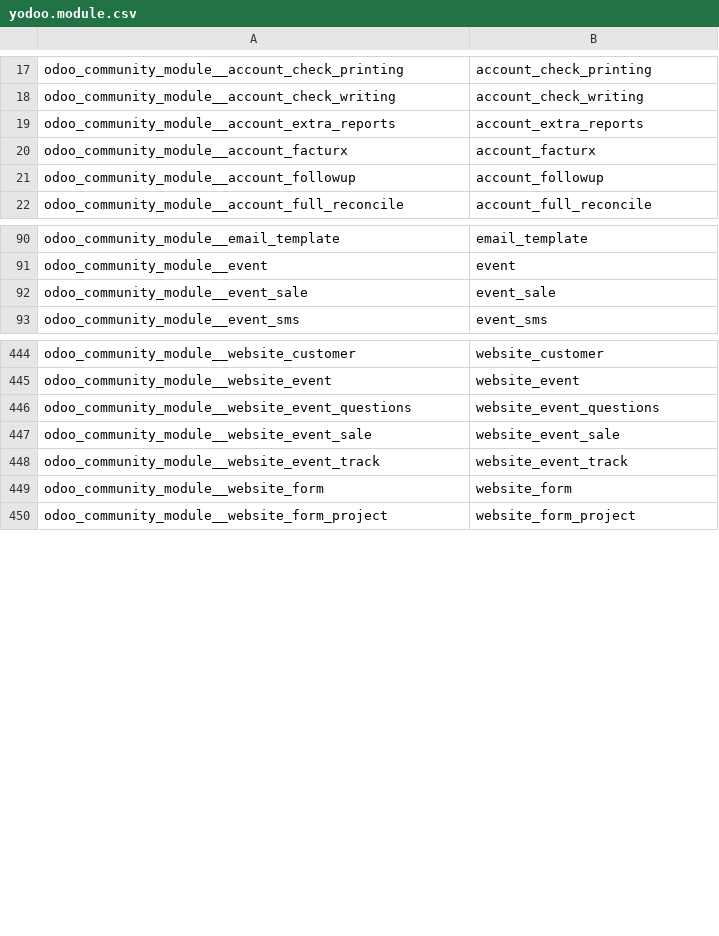
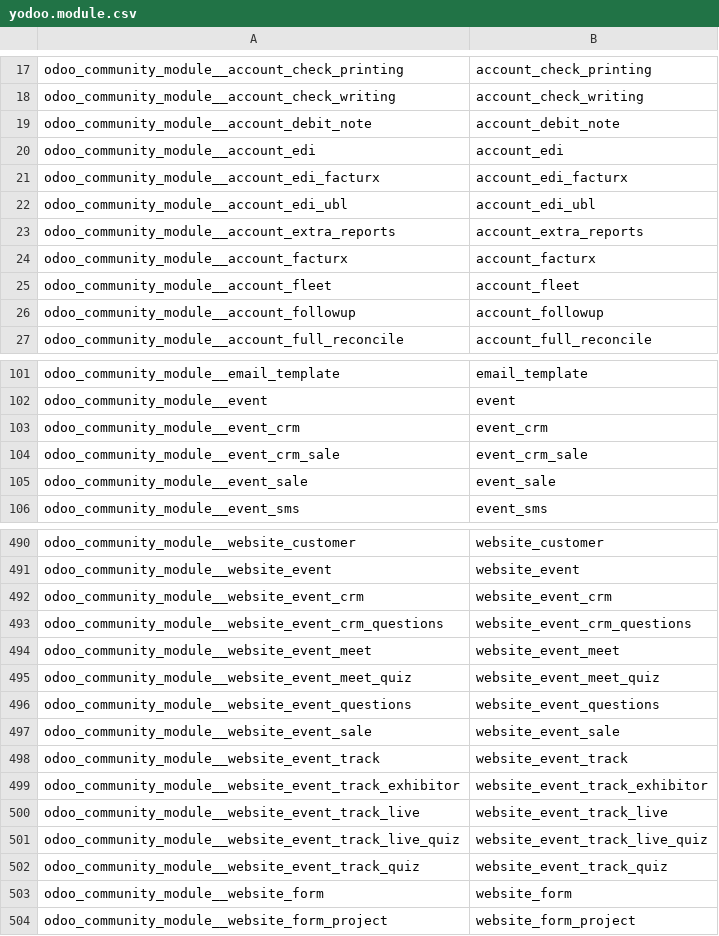
Before and after one commit to crnd-inc/yodoo-apps-database, a CSV file: data/yodoo.module.csv, drawn as a sheet; only a part is shown, gaps mark what is left out; the diff covers the shown part only.

Commit message:
Add module info for odoo 14.0
Added list of odoo 14 modules that are delivered together with odoo
itself

```diff
--- a/data/yodoo.module.csv
+++ b/data/yodoo.module.csv
@@ -18,4 +18,9 @@
 "odoo_community_module__account_check_writing","account_check_writing"
+"odoo_community_module__account_debit_note","account_debit_note"
+"odoo_community_module__account_edi","account_edi"
+"odoo_community_module__account_edi_facturx","account_edi_facturx"
+"odoo_community_module__account_edi_ubl","account_edi_ubl"
 "odoo_community_module__account_extra_reports","account_extra_reports"
 "odoo_community_module__account_facturx","account_facturx"
+"odoo_community_module__account_fleet","account_fleet"
 "odoo_community_module__account_followup","account_followup"
@@ -91,2 +102,4 @@
 "odoo_community_module__event","event"
+"odoo_community_module__event_crm","event_crm"
+"odoo_community_module__event_crm_sale","event_crm_sale"
 "odoo_community_module__event_sale","event_sale"
@@ -445,2 +491,6 @@
 "odoo_community_module__website_event","website_event"
+"odoo_community_module__website_event_crm","website_event_crm"
+"odoo_community_module__website_event_crm_questions","website_event_crm_questions"
+"odoo_community_module__website_event_meet","website_event_meet"
+"odoo_community_module__website_event_meet_quiz","website_event_meet_quiz"
 "odoo_community_module__website_event_questions","website_event_questions"
@@ -448,2 +498,6 @@
 "odoo_community_module__website_event_track","website_event_track"
+"odoo_community_module__website_event_track_exhibitor","website_event_track_exhibitor"
+"odoo_community_module__website_event_track_live","website_event_track_live"
+"odoo_community_module__website_event_track_live_quiz","website_event_track_live_quiz"
+"odoo_community_module__website_event_track_quiz","website_event_track_quiz"
 "odoo_community_module__website_form","website_form"
```
Also changed, not shown: 40 added rows elsewhere in this file, 3 other files.
